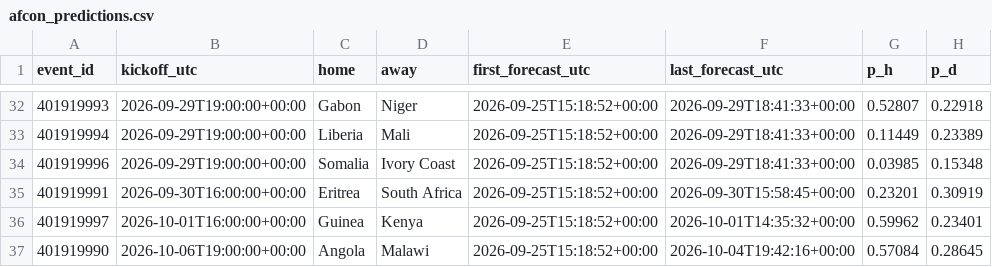
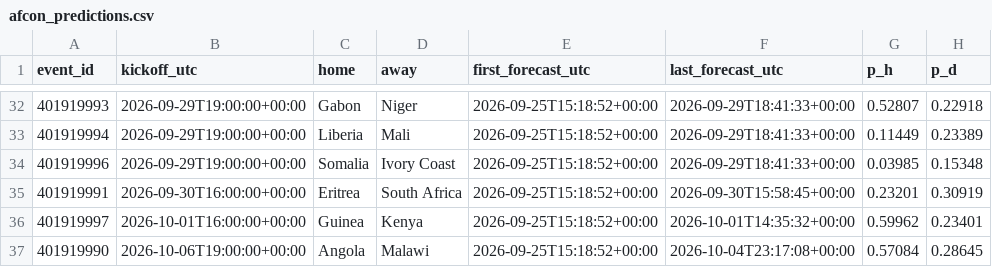
Before and after one commit to mahmedken/betting-analytics, a CSV file: data/ledger/afcon_predictions.csv, drawn as a sheet; only a part is shown, gaps mark what is left out; the diff names each change by its address in the sheet, - before the commit and + after, or states it on an @@ line.

```diff
--- a/data/ledger/afcon_predictions.csv
+++ b/data/ledger/afcon_predictions.csv
-F37 (last_forecast_utc): 2026-10-04T19:42:16+00:00
+F37 (last_forecast_utc): 2026-10-04T23:17:08+00:00
```
Also changed, not shown: data/ledger/predictions.csv, 9 other files.
